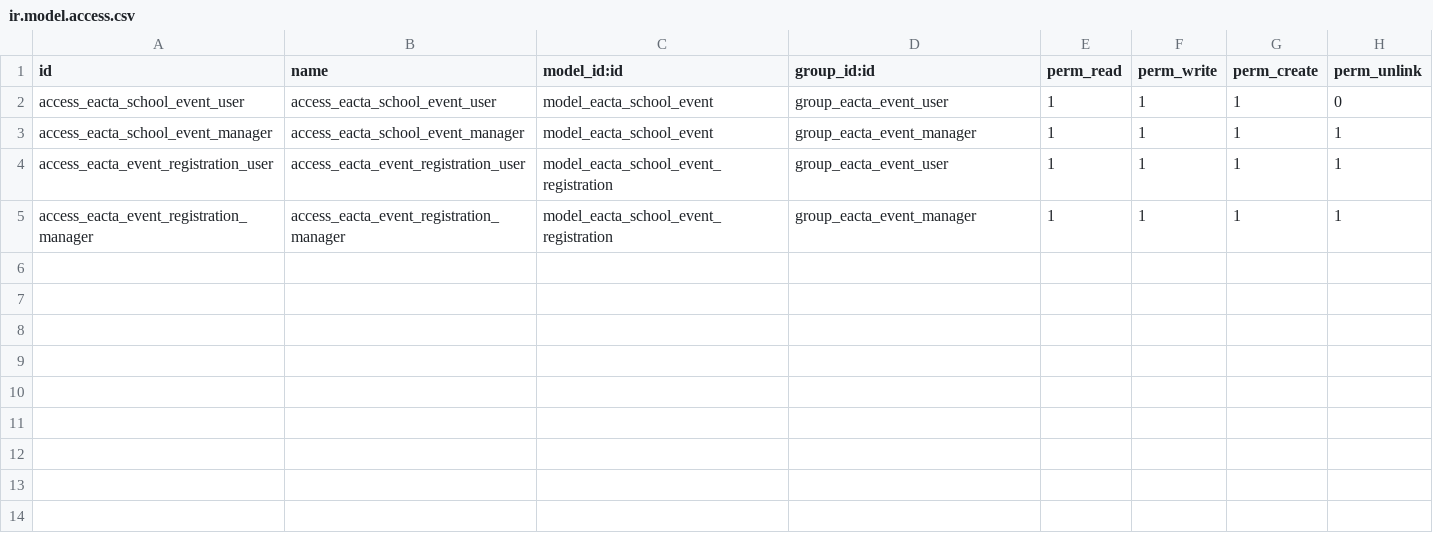
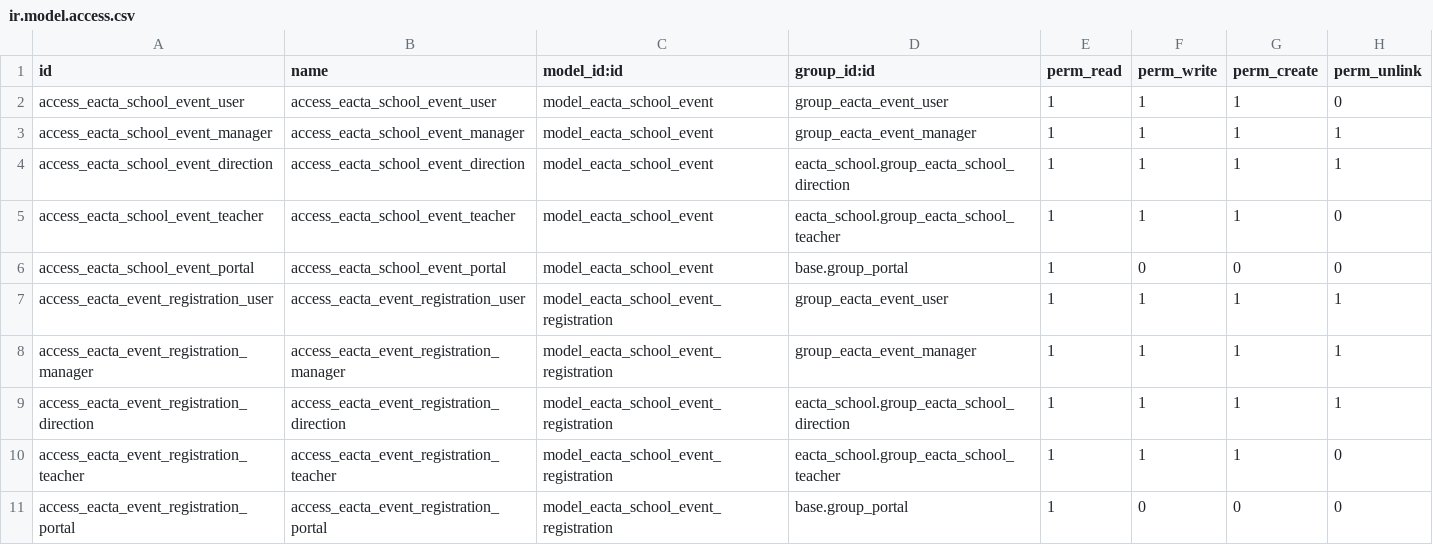
Before and after one commit to yazaminoura/school, a CSV file: eacta_event/security/ir.model.access.csv, drawn as a sheet.

Commit message:
Phase 5: Demo data polish, quality unit tests for all modules, and documentation

```diff
--- a/eacta_event/security/ir.model.access.csv
+++ b/eacta_event/security/ir.model.access.csv
@@ -3,3 +3,9 @@ access_eacta_school_event_user,access_eacta_school_event_user,model_eacta_school
 access_eacta_school_event_manager,access_eacta_school_event_manager,model_eacta_school_event,group_eacta_event_manager,1,1,1,1
+access_eacta_school_event_direction,access_eacta_school_event_direction,model_eacta_school_event,eacta_school.group_eacta_school_direction,1,1,1,1
+access_eacta_school_event_teacher,access_eacta_school_event_teacher,model_eacta_school_event,eacta_school.group_eacta_school_teacher,1,1,1,0
+access_eacta_school_event_portal,access_eacta_school_event_portal,model_eacta_school_event,base.group_portal,1,0,0,0
 access_eacta_event_registration_user,access_eacta_event_registration_user,model_eacta_school_event_registration,group_eacta_event_user,1,1,1,1
 access_eacta_event_registration_manager,access_eacta_event_registration_manager,model_eacta_school_event_registration,group_eacta_event_manager,1,1,1,1
+access_eacta_event_registration_direction,access_eacta_event_registration_direction,model_eacta_school_event_registration,eacta_school.group_eacta_school_direction,1,1,1,1
+access_eacta_event_registration_teacher,access_eacta_event_registration_teacher,model_eacta_school_event_registration,eacta_school.group_eacta_school_teacher,1,1,1,0
+access_eacta_event_registration_portal,access_eacta_event_registration_portal,model_eacta_school_event_registration,base.group_portal,1,0,0,0
```
Also changed, not shown: 14 other files.
